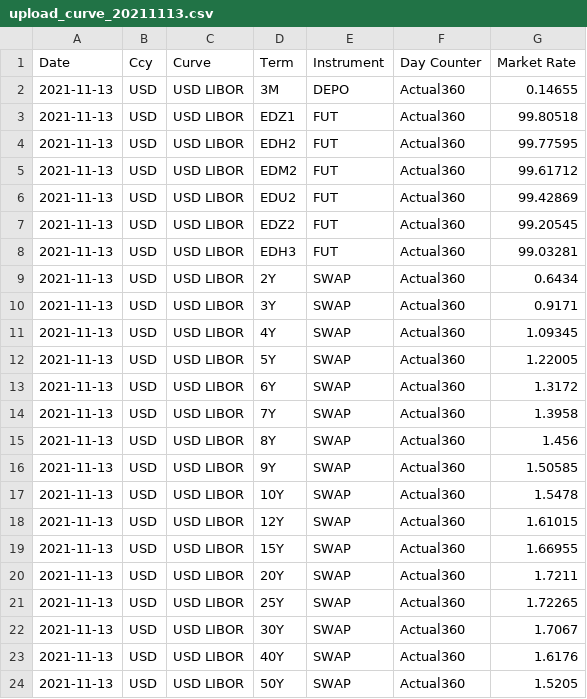
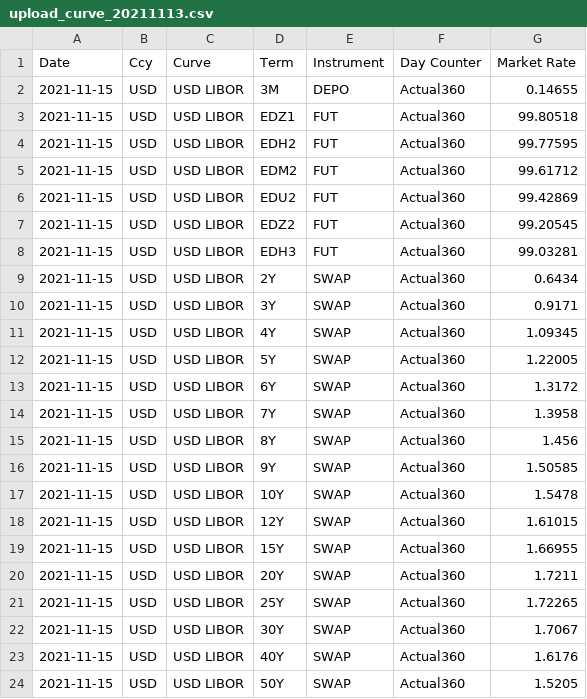
Before and after one commit to tlapfai/treasury_system, a CSV file: swpm/upload_curve_20211113.csv, drawn as a sheet.

Commit message:
text upload curve

```diff
--- a/swpm/upload_curve_20211113.csv
+++ b/swpm/upload_curve_20211113.csv
@@ -1,24 +1,24 @@
 Date,Ccy,Curve,Term,Instrument,Day Counter,Market Rate
-2021-11-13,USD,USD LIBOR,3M,DEPO,Actual360,0.14655
-2021-11-13,USD,USD LIBOR,EDZ1,FUT,Actual360,99.80518
-2021-11-13,USD,USD LIBOR,EDH2,FUT,Actual360,99.77595
-2021-11-13,USD,USD LIBOR,EDM2,FUT,Actual360,99.61712
-2021-11-13,USD,USD LIBOR,EDU2,FUT,Actual360,99.42869
-2021-11-13,USD,USD LIBOR,EDZ2,FUT,Actual360,99.20545
-2021-11-13,USD,USD LIBOR,EDH3,FUT,Actual360,99.03281
-2021-11-13,USD,USD LIBOR,2Y,SWAP,Actual360,0.6434
-2021-11-13,USD,USD LIBOR,3Y,SWAP,Actual360,0.9171
-2021-11-13,USD,USD LIBOR,4Y,SWAP,Actual360,1.09345
-2021-11-13,USD,USD LIBOR,5Y,SWAP,Actual360,1.22005
-2021-11-13,USD,USD LIBOR,6Y,SWAP,Actual360,1.3172
-2021-11-13,USD,USD LIBOR,7Y,SWAP,Actual360,1.3958
-2021-11-13,USD,USD LIBOR,8Y,SWAP,Actual360,1.456
-2021-11-13,USD,USD LIBOR,9Y,SWAP,Actual360,1.50585
-2021-11-13,USD,USD LIBOR,10Y,SWAP,Actual360,1.5478
-2021-11-13,USD,USD LIBOR,12Y,SWAP,Actual360,1.61015
-2021-11-13,USD,USD LIBOR,15Y,SWAP,Actual360,1.66955
-2021-11-13,USD,USD LIBOR,20Y,SWAP,Actual360,1.7211
-2021-11-13,USD,USD LIBOR,25Y,SWAP,Actual360,1.72265
-2021-11-13,USD,USD LIBOR,30Y,SWAP,Actual360,1.7067
-2021-11-13,USD,USD LIBOR,40Y,SWAP,Actual360,1.6176
-2021-11-13,USD,USD LIBOR,50Y,SWAP,Actual360,1.5205
+2021-11-15,USD,USD LIBOR,3M,DEPO,Actual360,0.14655
+2021-11-15,USD,USD LIBOR,EDZ1,FUT,Actual360,99.80518
+2021-11-15,USD,USD LIBOR,EDH2,FUT,Actual360,99.77595
+2021-11-15,USD,USD LIBOR,EDM2,FUT,Actual360,99.61712
+2021-11-15,USD,USD LIBOR,EDU2,FUT,Actual360,99.42869
+2021-11-15,USD,USD LIBOR,EDZ2,FUT,Actual360,99.20545
+2021-11-15,USD,USD LIBOR,EDH3,FUT,Actual360,99.03281
+2021-11-15,USD,USD LIBOR,2Y,SWAP,Actual360,0.6434
+2021-11-15,USD,USD LIBOR,3Y,SWAP,Actual360,0.9171
+2021-11-15,USD,USD LIBOR,4Y,SWAP,Actual360,1.09345
+2021-11-15,USD,USD LIBOR,5Y,SWAP,Actual360,1.22005
+2021-11-15,USD,USD LIBOR,6Y,SWAP,Actual360,1.3172
+2021-11-15,USD,USD LIBOR,7Y,SWAP,Actual360,1.3958
+2021-11-15,USD,USD LIBOR,8Y,SWAP,Actual360,1.456
+2021-11-15,USD,USD LIBOR,9Y,SWAP,Actual360,1.50585
+2021-11-15,USD,USD LIBOR,10Y,SWAP,Actual360,1.5478
+2021-11-15,USD,USD LIBOR,12Y,SWAP,Actual360,1.61015
+2021-11-15,USD,USD LIBOR,15Y,SWAP,Actual360,1.66955
+2021-11-15,USD,USD LIBOR,20Y,SWAP,Actual360,1.7211
+2021-11-15,USD,USD LIBOR,25Y,SWAP,Actual360,1.72265
+2021-11-15,USD,USD LIBOR,30Y,SWAP,Actual360,1.7067
+2021-11-15,USD,USD LIBOR,40Y,SWAP,Actual360,1.6176
+2021-11-15,USD,USD LIBOR,50Y,SWAP,Actual360,1.5205
```
Also changed, not shown: 5 other files.
